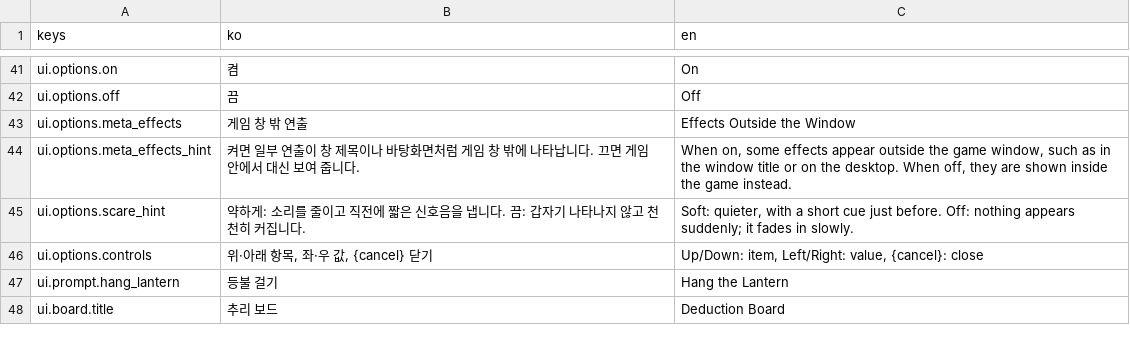
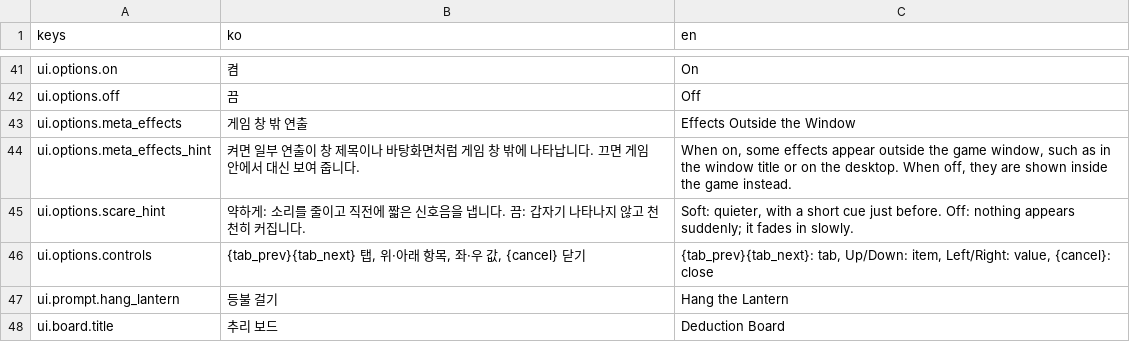
Before and after one commit to BudongJW/action-maker-platformer, a CSV file: assets/original/ui/strings.csv, drawn as a sheet; only a part is shown, gaps mark what is left out; the diff covers the shown part only.

```diff
--- a/assets/original/ui/strings.csv
+++ b/assets/original/ui/strings.csv
@@ -45,3 +45,3 @@ ui.options.meta_effects_hint,켜면 일부 연출이 창 제목이나 바탕화
 ui.options.scare_hint,약하게: 소리를 줄이고 직전에 짧은 신호음을 냅니다. 끔: 갑자기 나타나지 않고 천천히 커집니다.,"Soft: quieter, with a short cue just before. Off: nothing appears suddenly; it fades in slowly."
-ui.options.controls,"위·아래 항목, 좌·우 값, {cancel} 닫기","Up/Down: item, Left/Right: value, {cancel}: close"
+ui.options.controls,"{tab_prev}{tab_next} 탭, 위·아래 항목, 좌·우 값, {cancel} 닫기","{tab_prev}{tab_next}: tab, Up/Down: item, Left/Right: value, {cancel}: close"
 ui.prompt.hang_lantern,등불 걸기,Hang the Lantern
```
Also changed, not shown: 32 added rows elsewhere in this file, 9 other files.
